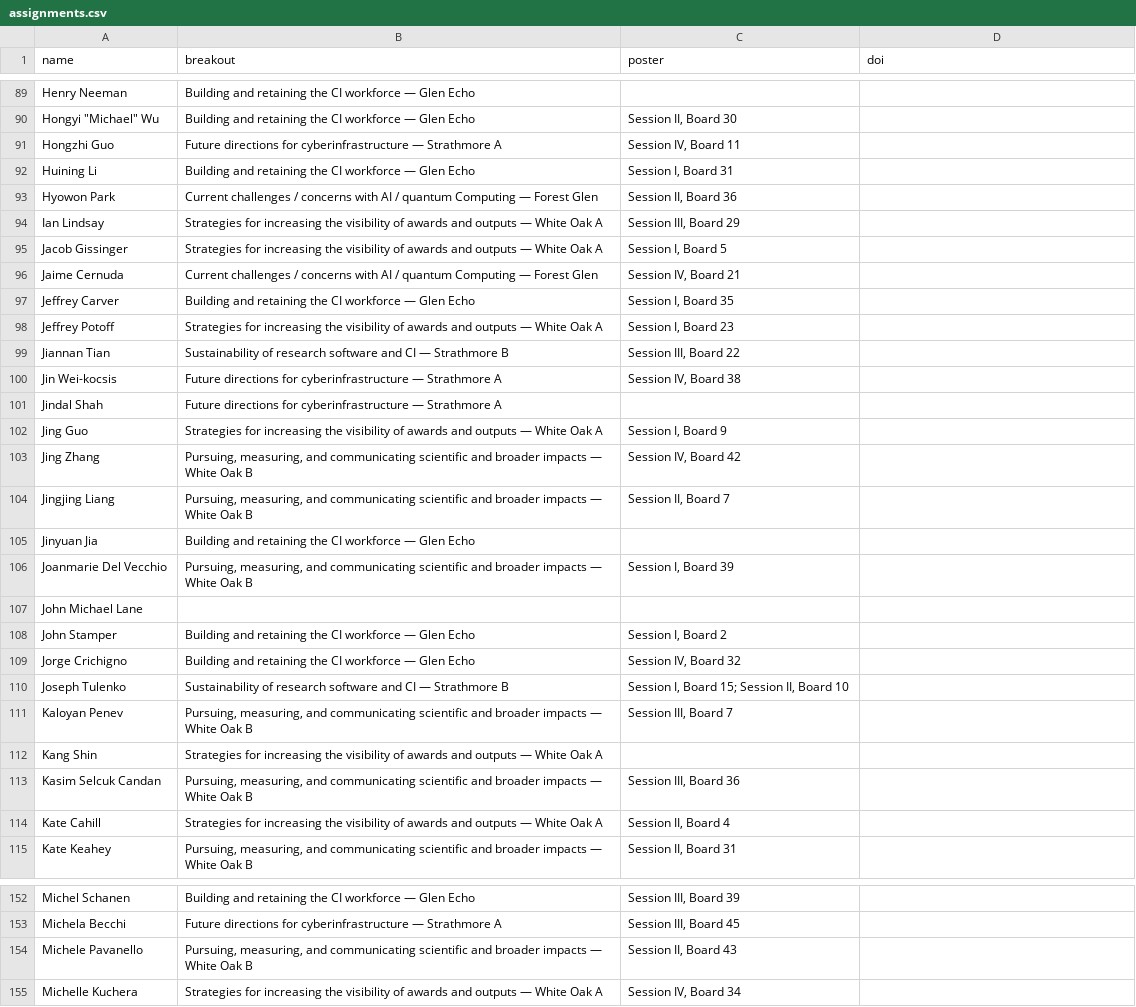
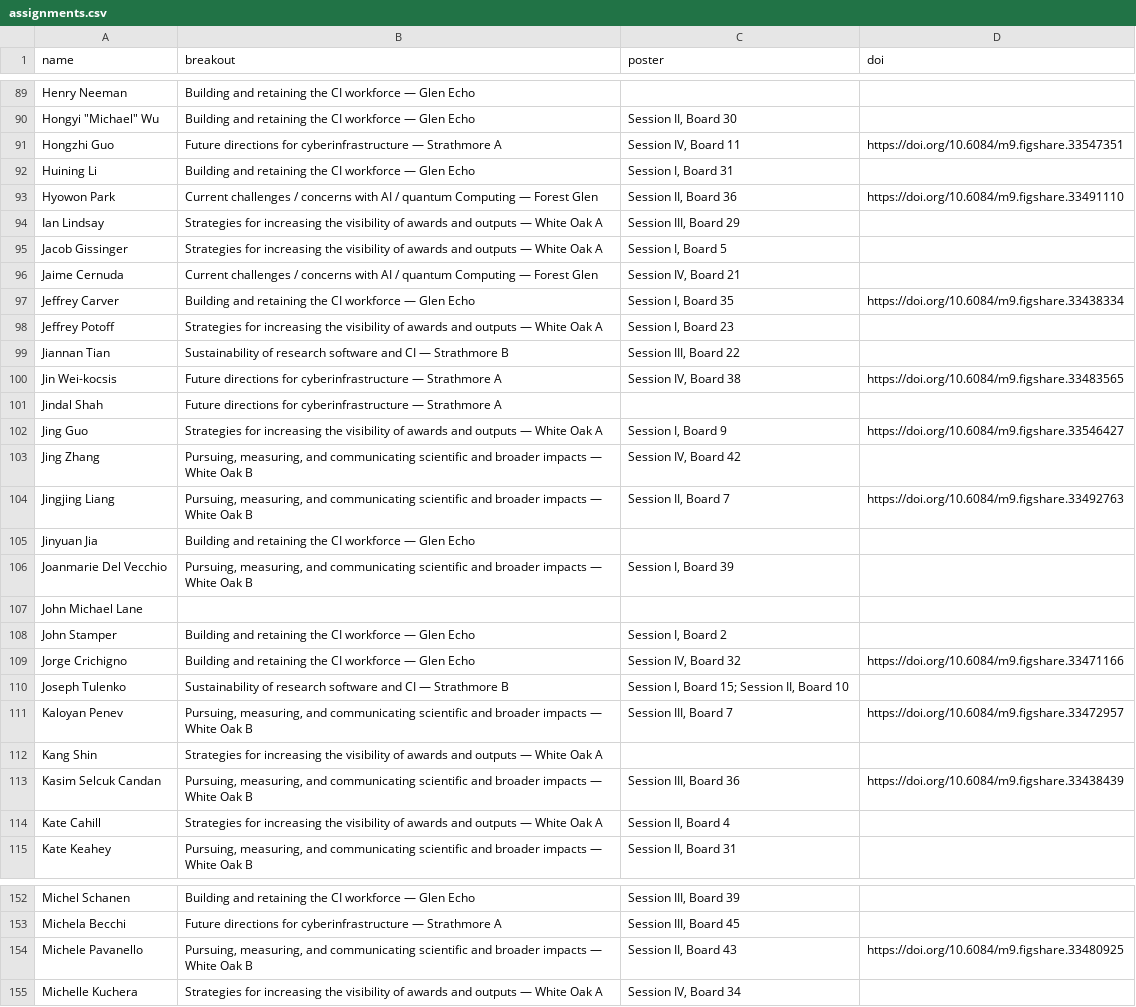
Before and after one commit to confmeet/ccs2026, a CSV file: assets/data/assignments.csv, drawn as a sheet; only a part is shown, gaps mark what is left out; the diff covers the shown part only.

Commit message:
Updated assignments with recent DOIs, some missing from original registration

```diff
--- a/assets/data/assignments.csv
+++ b/assets/data/assignments.csv
@@ -90,5 +90,5 @@ Henry Neeman,Building and retaining the CI workforce — Glen Echo,,
 "Hongyi ""Michael"" Wu",Building and retaining the CI workforce — Glen Echo,"Session II, Board 30",
-Hongzhi Guo,Future directions for cyberinfrastructure — Strathmore A,"Session IV, Board 11",
+Hongzhi Guo,Future directions for cyberinfrastructure — Strathmore A,"Session IV, Board 11",https://doi.org/10.6084/m9.figshare.33547351
 Huining Li,Building and retaining the CI workforce — Glen Echo,"Session I, Board 31",
-Hyowon Park,Current challenges / concerns with AI / quantum Computing — Forest Glen,"Session II, Board 36",
+Hyowon Park,Current challenges / concerns with AI / quantum Computing — Forest Glen,"Session II, Board 36",https://doi.org/10.6084/m9.figshare.33491110
 Ian Lindsay,Strategies for increasing the visibility of awards and outputs — White Oak A,"Session III, Board 29",
@@ -96,10 +96,10 @@ Jacob Gissinger,Strategies for increasing the visibility of awards and outputs
 Jaime Cernuda,Current challenges / concerns with AI / quantum Computing — Forest Glen,"Session IV, Board 21",
-Jeffrey Carver,Building and retaining the CI workforce — Glen Echo,"Session I, Board 35",
+Jeffrey Carver,Building and retaining the CI workforce — Glen Echo,"Session I, Board 35",https://doi.org/10.6084/m9.figshare.33438334
 Jeffrey Potoff,Strategies for increasing the visibility of awards and outputs — White Oak A,"Session I, Board 23",
 Jiannan Tian,Sustainability of research software and CI — Strathmore B,"Session III, Board 22",
-Jin Wei-kocsis,Future directions for cyberinfrastructure — Strathmore A,"Session IV, Board 38",
+Jin Wei-kocsis,Future directions for cyberinfrastructure — Strathmore A,"Session IV, Board 38",https://doi.org/10.6084/m9.figshare.33483565
 Jindal Shah,Future directions for cyberinfrastructure — Strathmore A,,
-Jing Guo,Strategies for increasing the visibility of awards and outputs — White Oak A,"Session I, Board 9",
+Jing Guo,Strategies for increasing the visibility of awards and outputs — White Oak A,"Session I, Board 9",https://doi.org/10.6084/m9.figshare.33546427
 Jing Zhang,"Pursuing, measuring, and communicating scientific and broader impacts — White Oak B","Session IV, Board 42",
-Jingjing Liang,"Pursuing, measuring, and communicating scientific and broader impacts — White Oak B","Session II, Board 7",
+Jingjing Liang,"Pursuing, measuring, and communicating scientific and broader impacts — White Oak B","Session II, Board 7",https://doi.org/10.6084/m9.figshare.33492763
 Jinyuan Jia,Building and retaining the CI workforce — Glen Echo,,
@@ -108,7 +108,7 @@ John Michael Lane,,,
 John Stamper,Building and retaining the CI workforce — Glen Echo,"Session I, Board 2",
-Jorge Crichigno,Building and retaining the CI workforce — Glen Echo,"Session IV, Board 32",
+Jorge Crichigno,Building and retaining the CI workforce — Glen Echo,"Session IV, Board 32",https://doi.org/10.6084/m9.figshare.33471166
 Joseph Tulenko,Sustainability of research software and CI — Strathmore B,"Session I, Board 15; Session II, Board 10",
-Kaloyan Penev,"Pursuing, measuring, and communicating scientific and broader impacts — White Oak B","Session III, Board 7",
+Kaloyan Penev,"Pursuing, measuring, and communicating scientific and broader impacts — White Oak B","Session III, Board 7",https://doi.org/10.6084/m9.figshare.33472957
 Kang Shin,Strategies for increasing the visibility of awards and outputs — White Oak A,,
-Kasim Selcuk Candan,"Pursuing, measuring, and communicating scientific and broader impacts — White Oak B","Session III, Board 36",
+Kasim Selcuk Candan,"Pursuing, measuring, and communicating scientific and broader impacts — White Oak B","Session III, Board 36",https://doi.org/10.6084/m9.figshare.33438439
 Kate Cahill,Strategies for increasing the visibility of awards and outputs — White Oak A,"Session II, Board 4",
@@ -153,3 +153,3 @@ Michel Schanen,Building and retaining the CI workforce — Glen Echo,"Session II
 Michela Becchi,Future directions for cyberinfrastructure — Strathmore A,"Session III, Board 45",
-Michele Pavanello,"Pursuing, measuring, and communicating scientific and broader impacts — White Oak B","Session II, Board 43",
+Michele Pavanello,"Pursuing, measuring, and communicating scientific and broader impacts — White Oak B","Session II, Board 43",https://doi.org/10.6084/m9.figshare.33480925
 Michelle Kuchera,Strategies for increasing the visibility of awards and outputs — White Oak A,"Session IV, Board 34",
```
Also changed, not shown: 51 edited cells elsewhere in this file, 1 other file.
